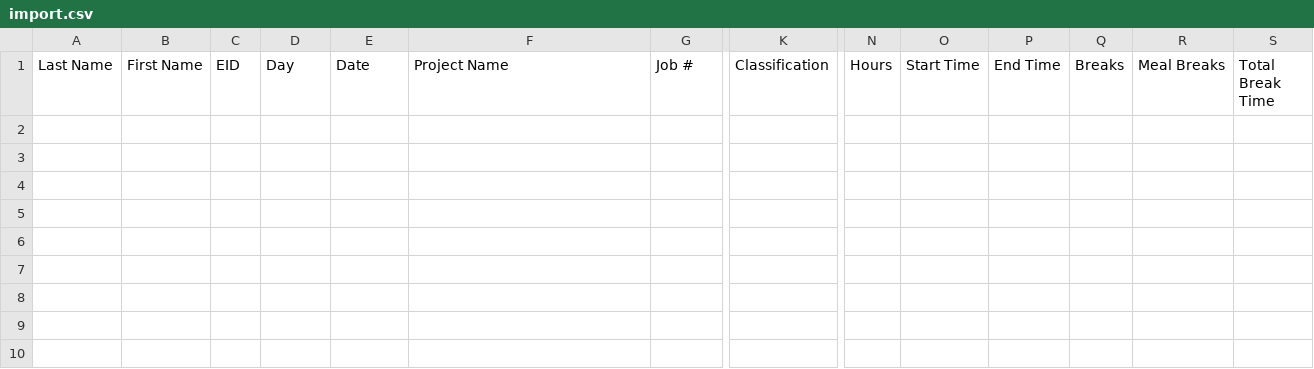
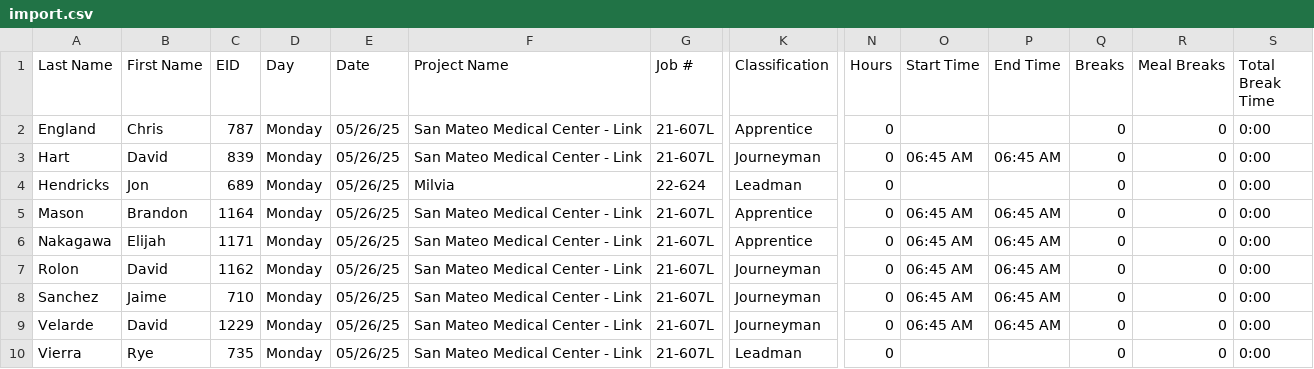
Before and after one commit to putska/Invoicer, a CSV file: public/import.csv, drawn as a sheet; only a part is shown, gaps mark what is left out; rows hold the shown columns only; the diff names each change by its address in the sheet, - before the commit and + after, or states it on an @@ line.

```diff
--- a/public/import.csv
+++ b/public/import.csv
+row 2: England | Chris | 787 | Monday | 05/26/25 | San Mateo Medical Center - Link | 21-607L | Apprentice | 0 |  |  | 0 | 0 | 0:00
+row 3: Hart | David | 839 | Monday | 05/26/25 | San Mateo Medical Center - Link | 21-607L | Journeyman | 0 | 06:45 AM | 06:45 AM | 0 | 0 | 0:00
+row 4: Hendricks | Jon | 689 | Monday | 05/26/25 | Milvia | 22-624 | Leadman | 0 |  |  | 0 | 0 | 0:00
+row 5: Mason | Brandon | 1164 | Monday | 05/26/25 | San Mateo Medical Center - Link | 21-607L | Apprentice | 0 | 06:45 AM | 06:45 AM | 0 | 0 | 0:00
+row 6: Nakagawa | Elijah | 1171 | Monday | 05/26/25 | San Mateo Medical Center - Link | 21-607L | Apprentice | 0 | 06:45 AM | 06:45 AM | 0 | 0 | 0:00
+row 7: Rolon | David | 1162 | Monday | 05/26/25 | San Mateo Medical Center - Link | 21-607L | Journeyman | 0 | 06:45 AM | 06:45 AM | 0 | 0 | 0:00
+row 8: Sanchez | Jaime | 710 | Monday | 05/26/25 | San Mateo Medical Center - Link | 21-607L | Journeyman | 0 | 06:45 AM | 06:45 AM | 0 | 0 | 0:00
+row 9: Velarde | David | 1229 | Monday | 05/26/25 | San Mateo Medical Center - Link | 21-607L | Journeyman | 0 | 06:45 AM | 06:45 AM | 0 | 0 | 0:00
+row 10: Vierra | Rye | 735 | Monday | 05/26/25 | San Mateo Medical Center - Link | 21-607L | Leadman | 0 |  |  | 0 | 0 | 0:00
```
Also changed, not shown: 22 other files.
